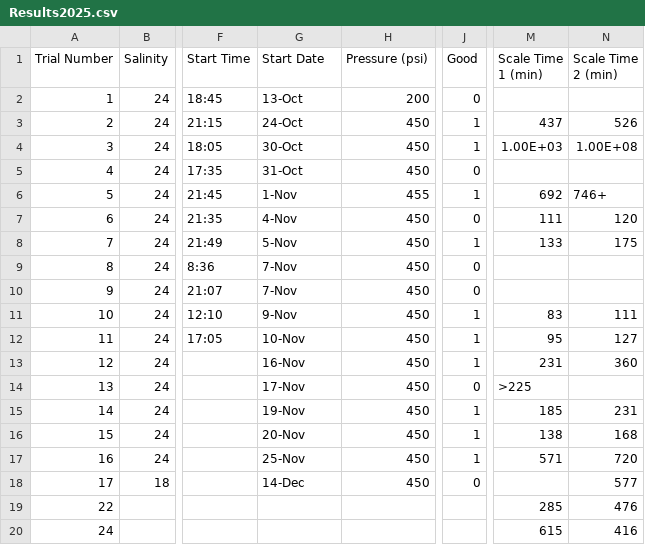
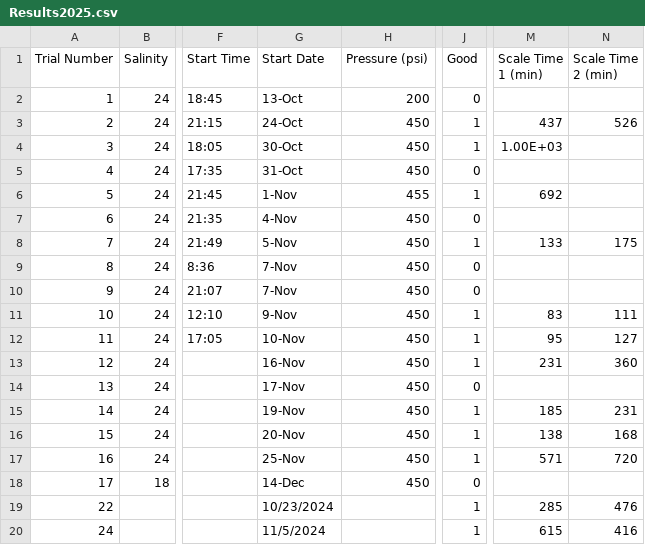
Before and after one commit to audreyabr/Reverse-Osmosis-Research, a CSV file: 2023Fall/Results2025.csv, drawn as a sheet; only a part is shown, gaps mark what is left out; the diff names each change by its address in the sheet, - before the commit and + after, or states it on an @@ line.

Commit message:
filling in results and updating ploting
added info on trials 22&24
removed scaling time for trials marked not good
calculated and plotted saturation index

```diff
--- a/2023Fall/Results2025.csv
+++ b/2023Fall/Results2025.csv
-N4 (Scale Time 2 (min)): 1.00E+08
+N4 (Scale Time 2 (min)): (empty)
-N6 (Scale Time 2 (min)): 746+
+N6 (Scale Time 2 (min)): (empty)
-M7 (Scale Time 1 (min)): 111
+M7 (Scale Time 1 (min)): (empty)
-N7 (Scale Time 2 (min)): 120
+N7 (Scale Time 2 (min)): (empty)
-M14 (Scale Time 1 (min)): >225
+M14 (Scale Time 1 (min)): (empty)
-N18 (Scale Time 2 (min)): 577
+N18 (Scale Time 2 (min)): (empty)
-G19 (Start Date): (empty)
+G19 (Start Date): 10/23/2024
-J19:J20 (Good): (empty)
+J19:J20 (Good): 1
-G20 (Start Date): (empty)
+G20 (Start Date): 11/5/2024
```
Also changed, not shown: 2 other files.
